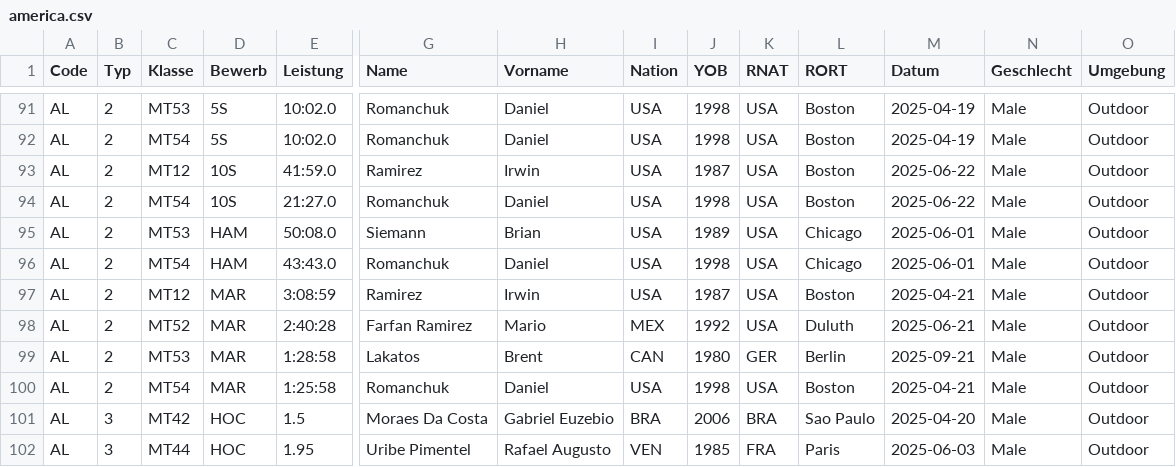
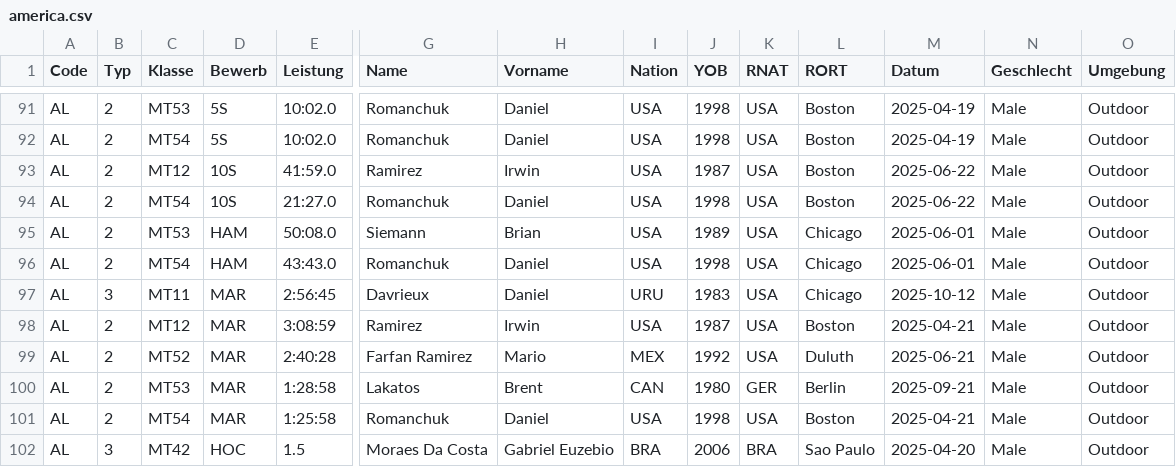
Before and after one commit to Ferries-01/para-records, a CSV file: leads/america.csv, drawn as a sheet; only a part is shown, gaps mark what is left out; the shorter side is filled out with more unchanged rows; rows hold the shown columns only; the diff names each change by its address in the sheet, - before the commit and + after, or states it on an @@ line.

```diff
--- a/leads/america.csv
+++ b/leads/america.csv
+row 97: AL | 3 | MT11 | MAR | 2:56:45 | Davrieux | Daniel | URU | 1983 | USA | Chicago | 2025-10-12 | Male | Outdoor
```
